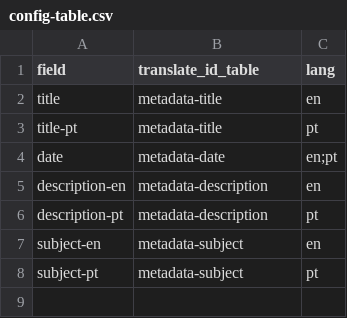
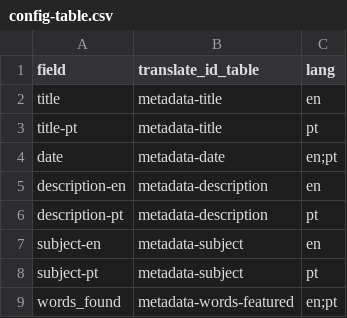
Before and after one commit to eugestumm/BajubaDigitalArchive, a CSV file: _data/config-table.csv, drawn as a sheet; the diff names each change by its address in the sheet, - before the commit and + after, or states it on an @@ line.

```diff
--- a/_data/config-table.csv
+++ b/_data/config-table.csv
+row 9: words_found | metadata-words-featured | en;pt
```
Also changed, not shown: _data/books-metadata.csv, _data/config-browse.csv, 25 other files.
